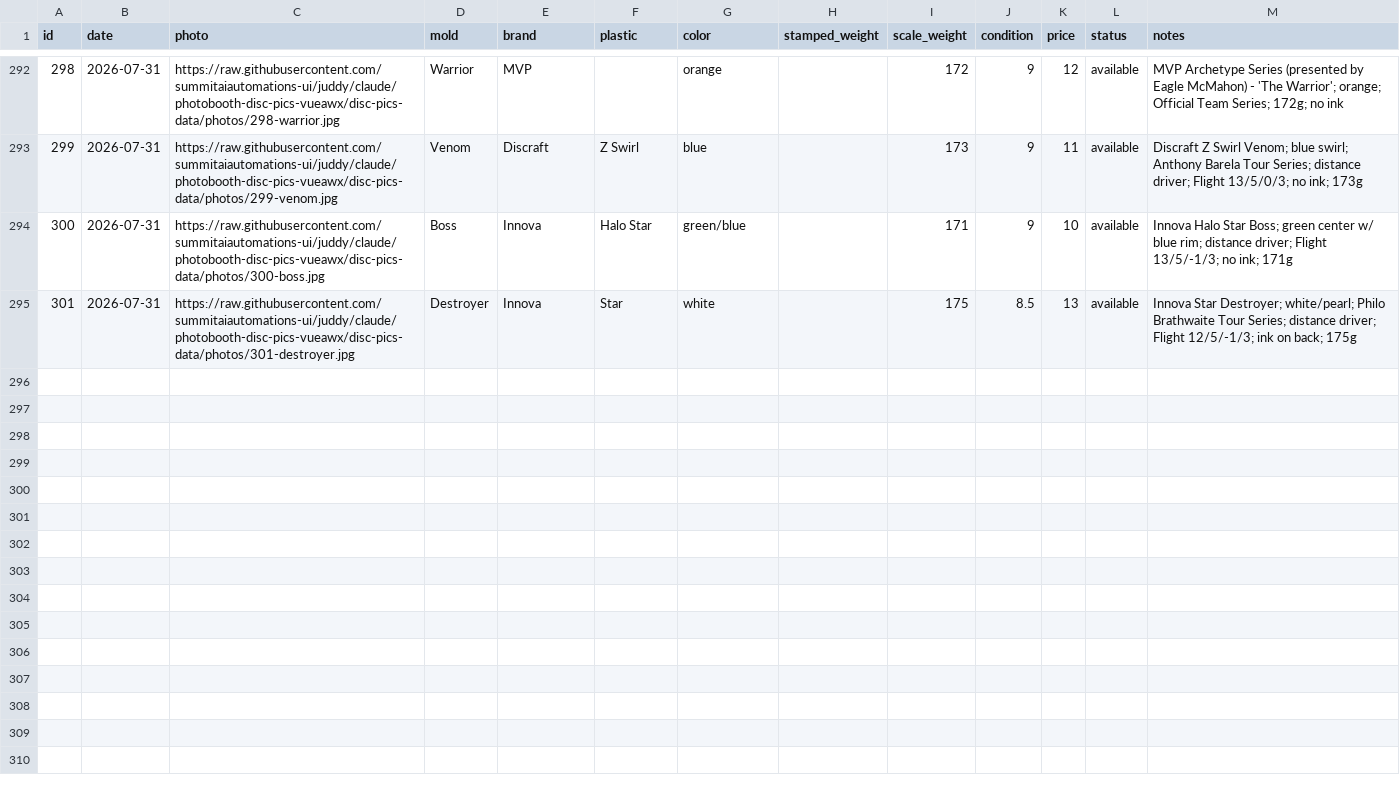
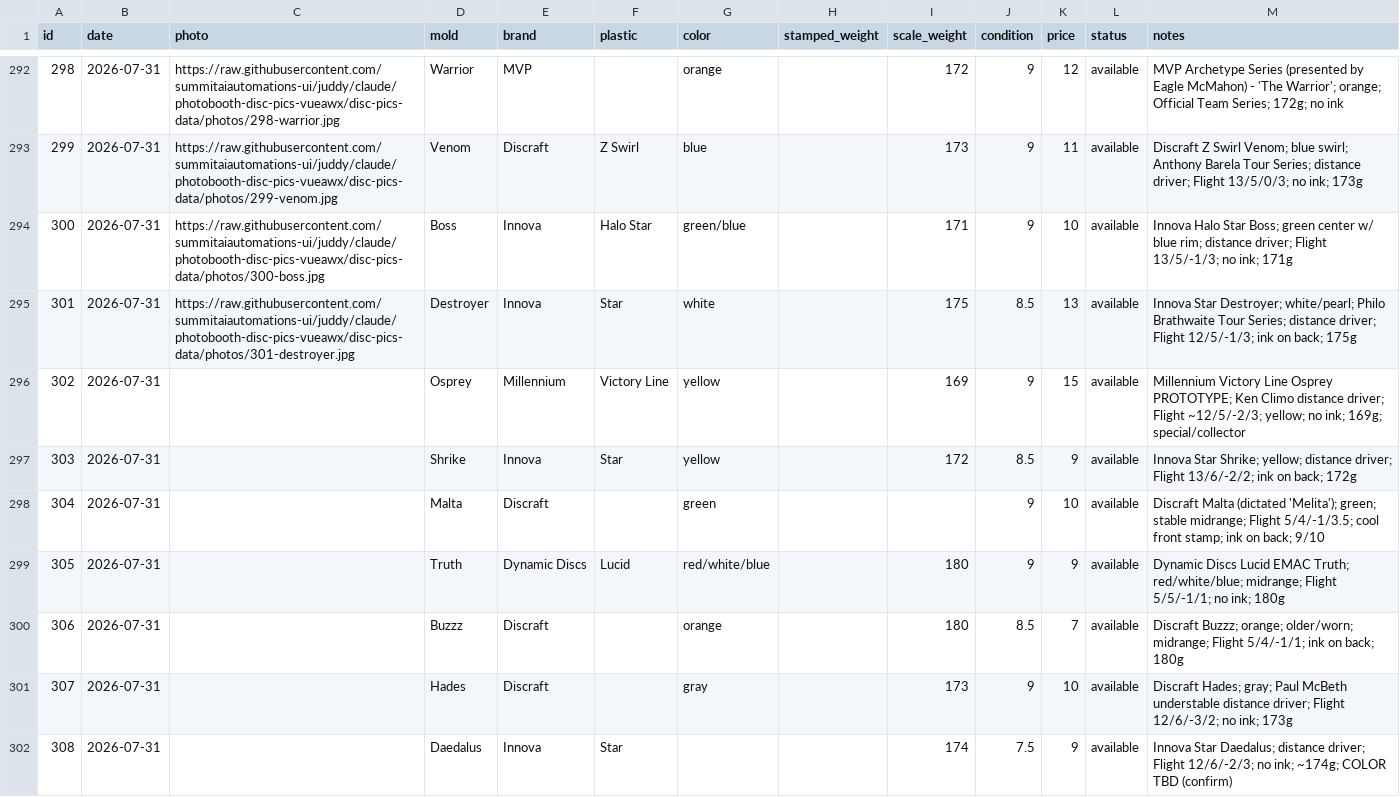
Before and after one commit to summitaiautomations-ui/juddy, a CSV file: disc-pics-data/inventory.csv, drawn as a sheet; only a part is shown, gaps mark what is left out.

Commit message:
Add 7 discs #302-308 (Climo Osprey proto, Shrike, Malta, Truth, Buzzz, Hades, Daedalus)

```diff
--- a/disc-pics-data/inventory.csv
+++ b/disc-pics-data/inventory.csv
@@ -295 +295,8 @@
 "301","2026-07-31","https://raw.githubusercontent.com/summitaiautomations-ui/juddy/claude/photobooth-disc-pics-vueawx/disc-pics-data/photos/301-destroyer.jpg","Destroyer","Innova","Star","white","","175","8.5","13","available","Innova Star Destroyer; white/pearl; Philo Brathwaite Tour Series; distance driver; Flight 12/5/-1/3; ink on back; 175g"
+"302","2026-07-31","","Osprey","Millennium","Victory Line","yellow","","169","9","15","available","Millennium Victory Line Osprey PROTOTYPE; Ken Climo distance driver; Flight ~12/5/-2/3; yellow; no ink; 169g; special/collector"
+"303","2026-07-31","","Shrike","Innova","Star","yellow","","172","8.5","9","available","Innova Star Shrike; yellow; distance driver; Flight 13/6/-2/2; ink on back; 172g"
+"304","2026-07-31","","Malta","Discraft","","green","","","9","10","available","Discraft Malta (dictated 'Melita'); green; stable midrange; Flight 5/4/-1/3.5; cool front stamp; ink on back; 9/10"
+"305","2026-07-31","","Truth","Dynamic Discs","Lucid","red/white/blue","","180","9","9","available","Dynamic Discs Lucid EMAC Truth; red/white/blue; midrange; Flight 5/5/-1/1; no ink; 180g"
+"306","2026-07-31","","Buzzz","Discraft","","orange","","180","8.5","7","available","Discraft Buzzz; orange; older/worn; midrange; Flight 5/4/-1/1; ink on back; 180g"
+"307","2026-07-31","","Hades","Discraft","","gray","","173","9","10","available","Discraft Hades; gray; Paul McBeth understable distance driver; Flight 12/6/-3/2; no ink; 173g"
+"308","2026-07-31","","Daedalus","Innova","Star","","","174","7.5","9","available","Innova Star Daedalus; distance driver; Flight 12/6/-2/3; no ink; ~174g; COLOR TBD (confirm)"
```
Also changed, not shown: disc-pics-data/sheet.csv, 1 other file.
